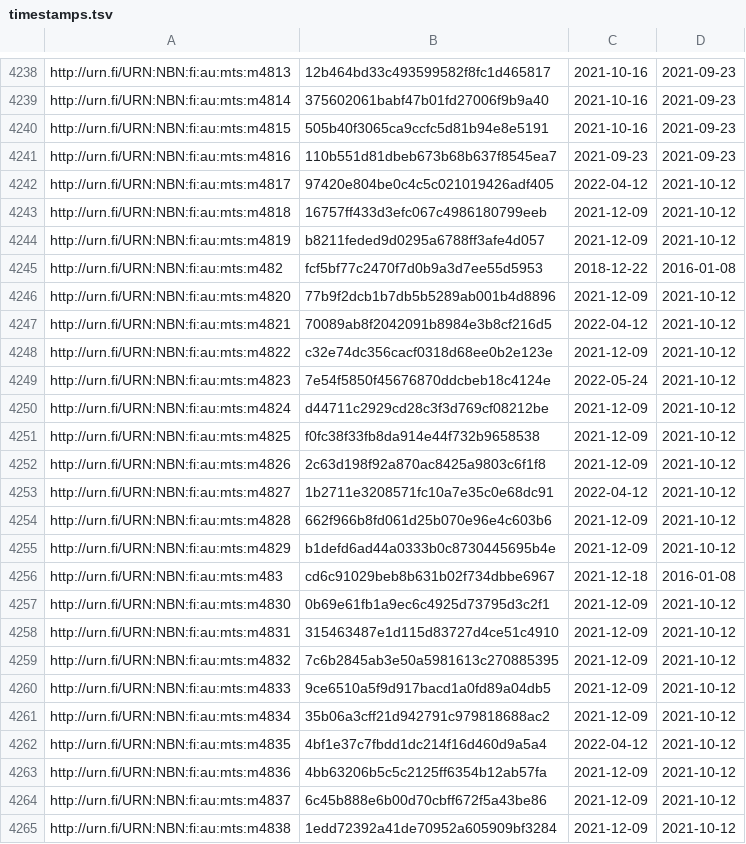
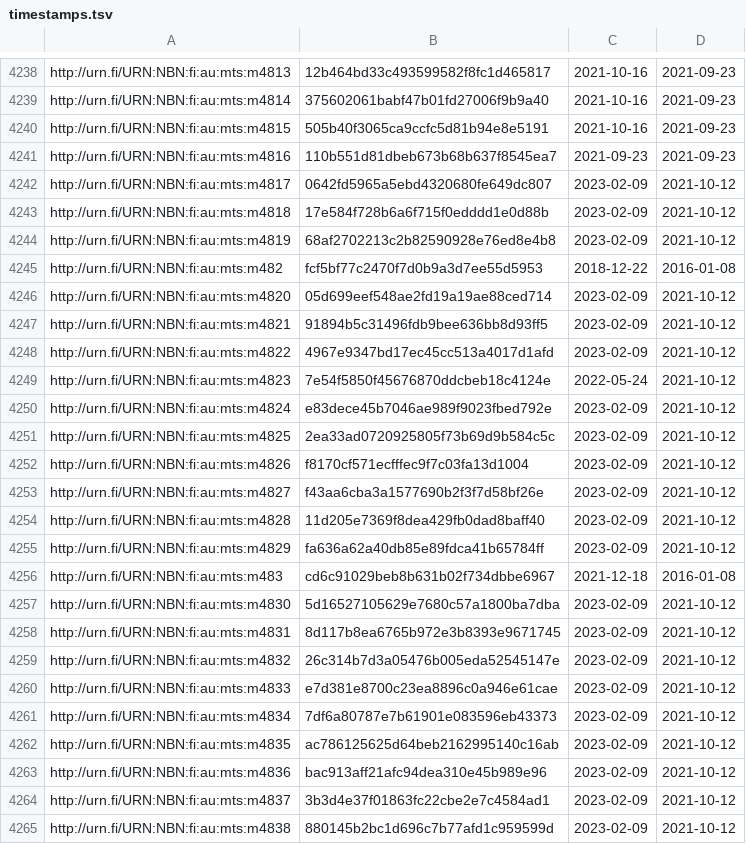
Before and after one commit to NatLibFi/Finto-data, a TSV file: vocabularies/metatietosanasto/timestamps.tsv, drawn as a sheet; only a part is shown, gaps mark what is left out; the diff covers the shown part only.

Commit message:
automaattipäivitys: metatietosanasto-julkaisuversio

```diff
--- a/vocabularies/metatietosanasto/timestamps.tsv
+++ b/vocabularies/metatietosanasto/timestamps.tsv
@@ -4241,25 +4241,25 @@ http://urn.fi/URN:NBN:fi:au:mts:m4815	505b40f3065ca9ccfc5d81b94e8e5191	2021-10-1
 http://urn.fi/URN:NBN:fi:au:mts:m4816	110b551d81dbeb673b68b637f8545ea7	2021-09-23	2021-09-23
-http://urn.fi/URN:NBN:fi:au:mts:m4817	97420e804be0c4c5c021019426adf405	2022-04-12	2021-10-12
-http://urn.fi/URN:NBN:fi:au:mts:m4818	16757ff433d3efc067c4986180799eeb	2021-12-09	2021-10-12
-http://urn.fi/URN:NBN:fi:au:mts:m4819	b8211feded9d0295a6788ff3afe4d057	2021-12-09	2021-10-12
+http://urn.fi/URN:NBN:fi:au:mts:m4817	0642fd5965a5ebd4320680fe649dc807	2023-02-09	2021-10-12
+http://urn.fi/URN:NBN:fi:au:mts:m4818	17e584f728b6a6f715f0edddd1e0d88b	2023-02-09	2021-10-12
+http://urn.fi/URN:NBN:fi:au:mts:m4819	68af2702213c2b82590928e76ed8e4b8	2023-02-09	2021-10-12
 http://urn.fi/URN:NBN:fi:au:mts:m482	fcf5bf77c2470f7d0b9a3d7ee55d5953	2018-12-22	2016-01-08
-http://urn.fi/URN:NBN:fi:au:mts:m4820	77b9f2dcb1b7db5b5289ab001b4d8896	2021-12-09	2021-10-12
-http://urn.fi/URN:NBN:fi:au:mts:m4821	70089ab8f2042091b8984e3b8cf216d5	2022-04-12	2021-10-12
-http://urn.fi/URN:NBN:fi:au:mts:m4822	c32e74dc356cacf0318d68ee0b2e123e	2021-12-09	2021-10-12
+http://urn.fi/URN:NBN:fi:au:mts:m4820	05d699eef548ae2fd19a19ae88ced714	2023-02-09	2021-10-12
+http://urn.fi/URN:NBN:fi:au:mts:m4821	91894b5c31496fdb9bee636bb8d93ff5	2023-02-09	2021-10-12
+http://urn.fi/URN:NBN:fi:au:mts:m4822	4967e9347bd17ec45cc513a4017d1afd	2023-02-09	2021-10-12
 http://urn.fi/URN:NBN:fi:au:mts:m4823	7e54f5850f45676870ddcbeb18c4124e	2022-05-24	2021-10-12
-http://urn.fi/URN:NBN:fi:au:mts:m4824	d44711c2929cd28c3f3d769cf08212be	2021-12-09	2021-10-12
-http://urn.fi/URN:NBN:fi:au:mts:m4825	f0fc38f33fb8da914e44f732b9658538	2021-12-09	2021-10-12
-http://urn.fi/URN:NBN:fi:au:mts:m4826	2c63d198f92a870ac8425a9803c6f1f8	2021-12-09	2021-10-12
-http://urn.fi/URN:NBN:fi:au:mts:m4827	1b2711e3208571fc10a7e35c0e68dc91	2022-04-12	2021-10-12
-http://urn.fi/URN:NBN:fi:au:mts:m4828	662f966b8fd061d25b070e96e4c603b6	2021-12-09	2021-10-12
-http://urn.fi/URN:NBN:fi:au:mts:m4829	b1defd6ad44a0333b0c8730445695b4e	2021-12-09	2021-10-12
+http://urn.fi/URN:NBN:fi:au:mts:m4824	e83dece45b7046ae989f9023fbed792e	2023-02-09	2021-10-12
+http://urn.fi/URN:NBN:fi:au:mts:m4825	2ea33ad0720925805f73b69d9b584c5c	2023-02-09	2021-10-12
+http://urn.fi/URN:NBN:fi:au:mts:m4826	f8170cf571ecfffec9f7c03fa13d1004	2023-02-09	2021-10-12
+http://urn.fi/URN:NBN:fi:au:mts:m4827	f43aa6cba3a1577690b2f3f7d58bf26e	2023-02-09	2021-10-12
+http://urn.fi/URN:NBN:fi:au:mts:m4828	11d205e7369f8dea429fb0dad8baff40	2023-02-09	2021-10-12
+http://urn.fi/URN:NBN:fi:au:mts:m4829	fa636a62a40db85e89fdca41b65784ff	2023-02-09	2021-10-12
 http://urn.fi/URN:NBN:fi:au:mts:m483	cd6c91029beb8b631b02f734dbbe6967	2021-12-18	2016-01-08
-http://urn.fi/URN:NBN:fi:au:mts:m4830	0b69e61fb1a9ec6c4925d73795d3c2f1	2021-12-09	2021-10-12
-http://urn.fi/URN:NBN:fi:au:mts:m4831	315463487e1d115d83727d4ce51c4910	2021-12-09	2021-10-12
-http://urn.fi/URN:NBN:fi:au:mts:m4832	7c6b2845ab3e50a5981613c270885395	2021-12-09	2021-10-12
-http://urn.fi/URN:NBN:fi:au:mts:m4833	9ce6510a5f9d917bacd1a0fd89a04db5	2021-12-09	2021-10-12
-http://urn.fi/URN:NBN:fi:au:mts:m4834	35b06a3cff21d942791c979818688ac2	2021-12-09	2021-10-12
-http://urn.fi/URN:NBN:fi:au:mts:m4835	4bf1e37c7fbdd1dc214f16d460d9a5a4	2022-04-12	2021-10-12
-http://urn.fi/URN:NBN:fi:au:mts:m4836	4bb63206b5c5c2125ff6354b12ab57fa	2021-12-09	2021-10-12
-http://urn.fi/URN:NBN:fi:au:mts:m4837	6c45b888e6b00d70cbff672f5a43be86	2021-12-09	2021-10-12
-http://urn.fi/URN:NBN:fi:au:mts:m4838	1edd72392a41de70952a605909bf3284	2021-12-09	2021-10-12
+http://urn.fi/URN:NBN:fi:au:mts:m4830	5d16527105629e7680c57a1800ba7dba	2023-02-09	2021-10-12
+http://urn.fi/URN:NBN:fi:au:mts:m4831	8d117b8ea6765b972e3b8393e9671745	2023-02-09	2021-10-12
+http://urn.fi/URN:NBN:fi:au:mts:m4832	26c314b7d3a05476b005eda52545147e	2023-02-09	2021-10-12
+http://urn.fi/URN:NBN:fi:au:mts:m4833	e7d381e8700c23ea8896c0a946e61cae	2023-02-09	2021-10-12
+http://urn.fi/URN:NBN:fi:au:mts:m4834	7df6a80787e7b61901e083596eb43373	2023-02-09	2021-10-12
+http://urn.fi/URN:NBN:fi:au:mts:m4835	ac786125625d64beb2162995140c16ab	2023-02-09	2021-10-12
+http://urn.fi/URN:NBN:fi:au:mts:m4836	bac913aff21afc94dea310e45b989e96	2023-02-09	2021-10-12
+http://urn.fi/URN:NBN:fi:au:mts:m4837	3b3d4e37f01863fc22cbe2e7c4584ad1	2023-02-09	2021-10-12
+http://urn.fi/URN:NBN:fi:au:mts:m4838	880145b2bc1d696c7b77afd1c959599d	2023-02-09	2021-10-12
```
Also changed, not shown: 18 edited cells elsewhere in this file, 1 other file.
